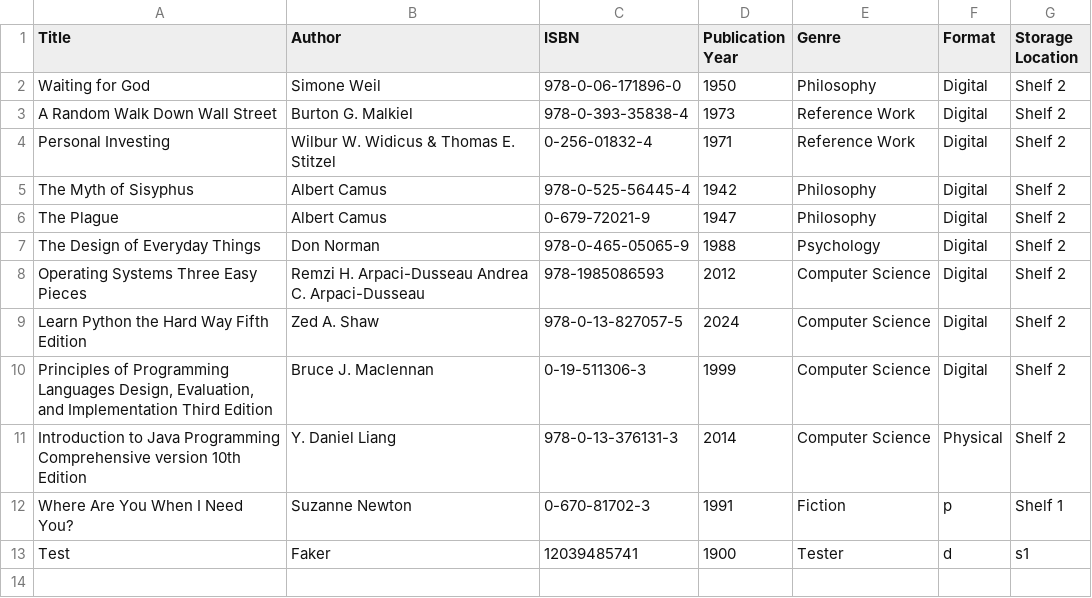
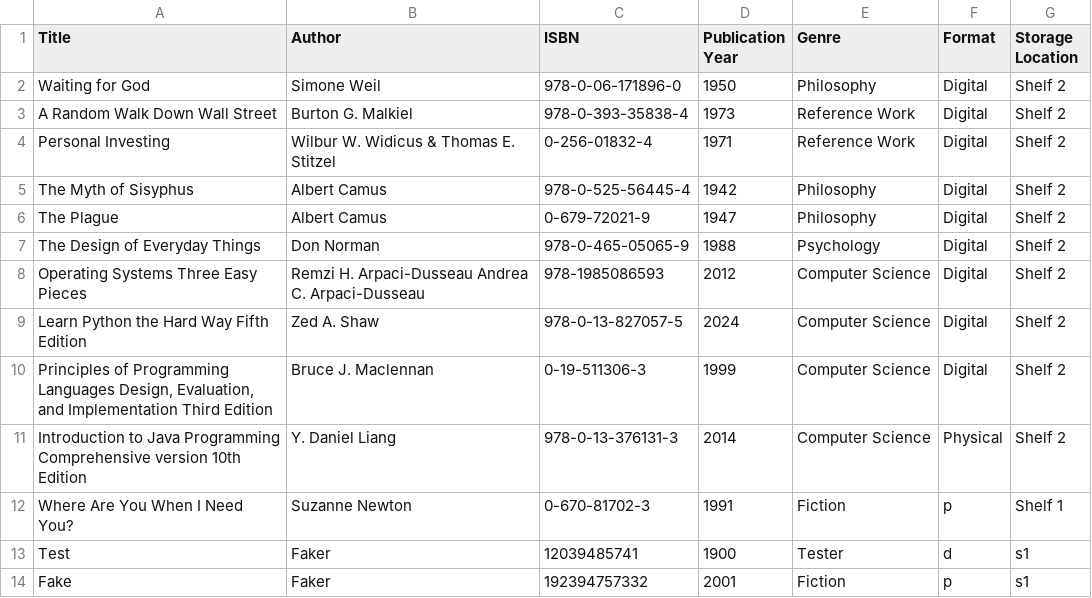
Before and after one commit to EmmaO4/LMS, a CSV file: LMS.csv, drawn as a sheet.

```diff
--- a/LMS.csv
+++ b/LMS.csv
@@ -13 +13,2 @@ Where Are You When I Need You?,Suzanne Newton,0-670-81702-3,1991,Fiction,p,Shelf
 Test,Faker,12039485741,1900,Tester,d,s1
+Fake,Faker,192394757332,2001,Fiction,p,s1
```
Also changed, not shown: 3 other files.
